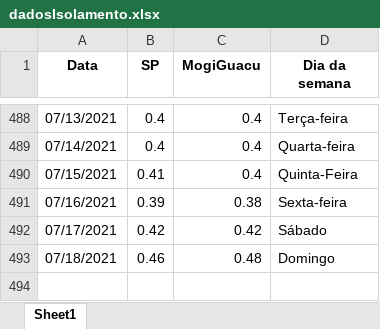
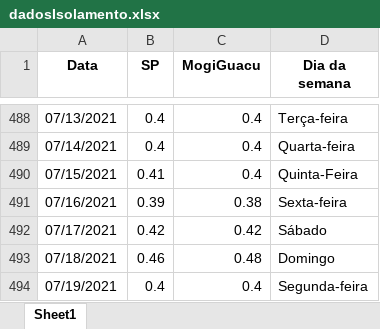
Before and after one commit to MogiOpenData/dados_gerais_covid_vacinacao, an Excel workbook: dadosIsolamento.xlsx, sheet Sheet1, drawn as a sheet; only a part is shown, gaps mark what is left out; values as stored, in another font and other column widths than the file's, no borders; the diff names each change by its address in the sheet, - before the commit and + after, or states it on an @@ line.

```diff
--- a/dadosIsolamento.xlsx (sheet Sheet1)
+++ b/dadosIsolamento.xlsx (sheet Sheet1)
+row 494: 07/19/2021 | 0.4 | 0.4 | Segunda-feira
```
Also changed, not shown: dadosCovid19.xlsx, 5 other files.
